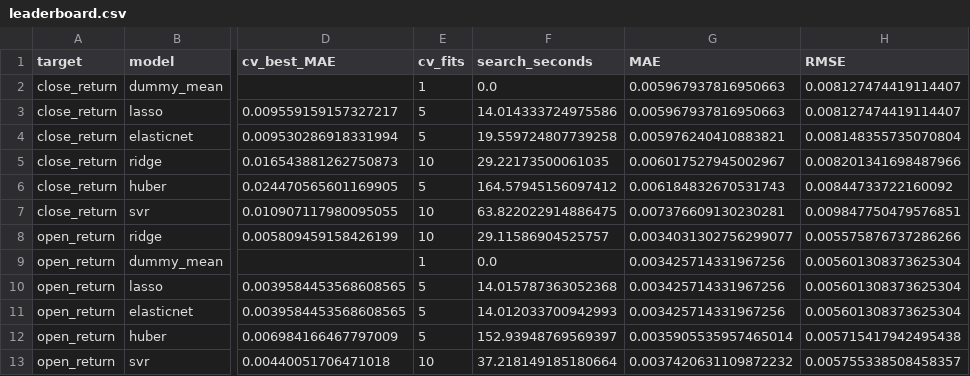
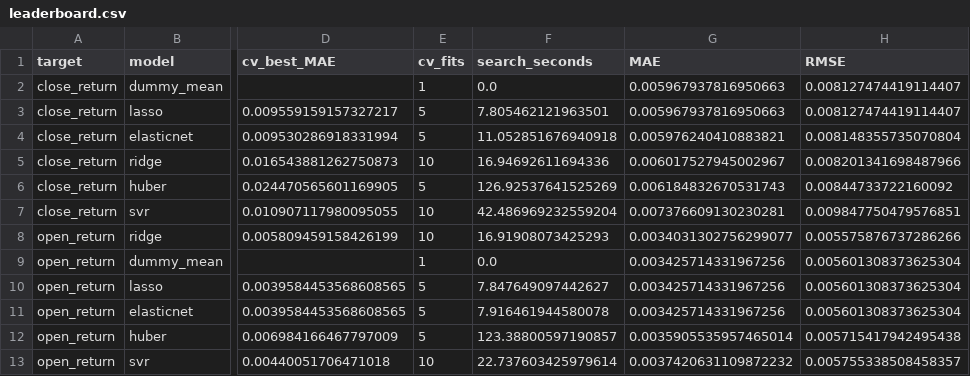
Before and after one commit to Harshithpatali/Sensex_Quant_Lab, a CSV file: artifacts/reports/leaderboard.csv, drawn as a sheet; only a part is shown, gaps mark what is left out; the diff names each change by its address in the sheet, - before the commit and + after, or states it on an @@ line.

```diff
--- a/artifacts/reports/leaderboard.csv
+++ b/artifacts/reports/leaderboard.csv
-F3 (search_seconds): 14.014333724975586
+F3 (search_seconds): 7.805462121963501
-F4 (search_seconds): 19.559724807739258
+F4 (search_seconds): 11.052851676940918
-F5 (search_seconds): 29.22173500061035
+F5 (search_seconds): 16.94692611694336
-F6 (search_seconds): 164.57945156097412
+F6 (search_seconds): 126.92537641525269
-F7 (search_seconds): 63.822022914886475
+F7 (search_seconds): 42.486969232559204
-F8 (search_seconds): 29.11586904525757
+F8 (search_seconds): 16.91908073425293
-F10 (search_seconds): 14.015787363052368
+F10 (search_seconds): 7.847649097442627
-F11 (search_seconds): 14.012033700942993
+F11 (search_seconds): 7.916461944580078
-F12 (search_seconds): 152.93948769569397
+F12 (search_seconds): 123.38800597190857
-F13 (search_seconds): 37.218149185180664
+F13 (search_seconds): 22.737603425979614
```
Also changed, not shown: 1 other file.
